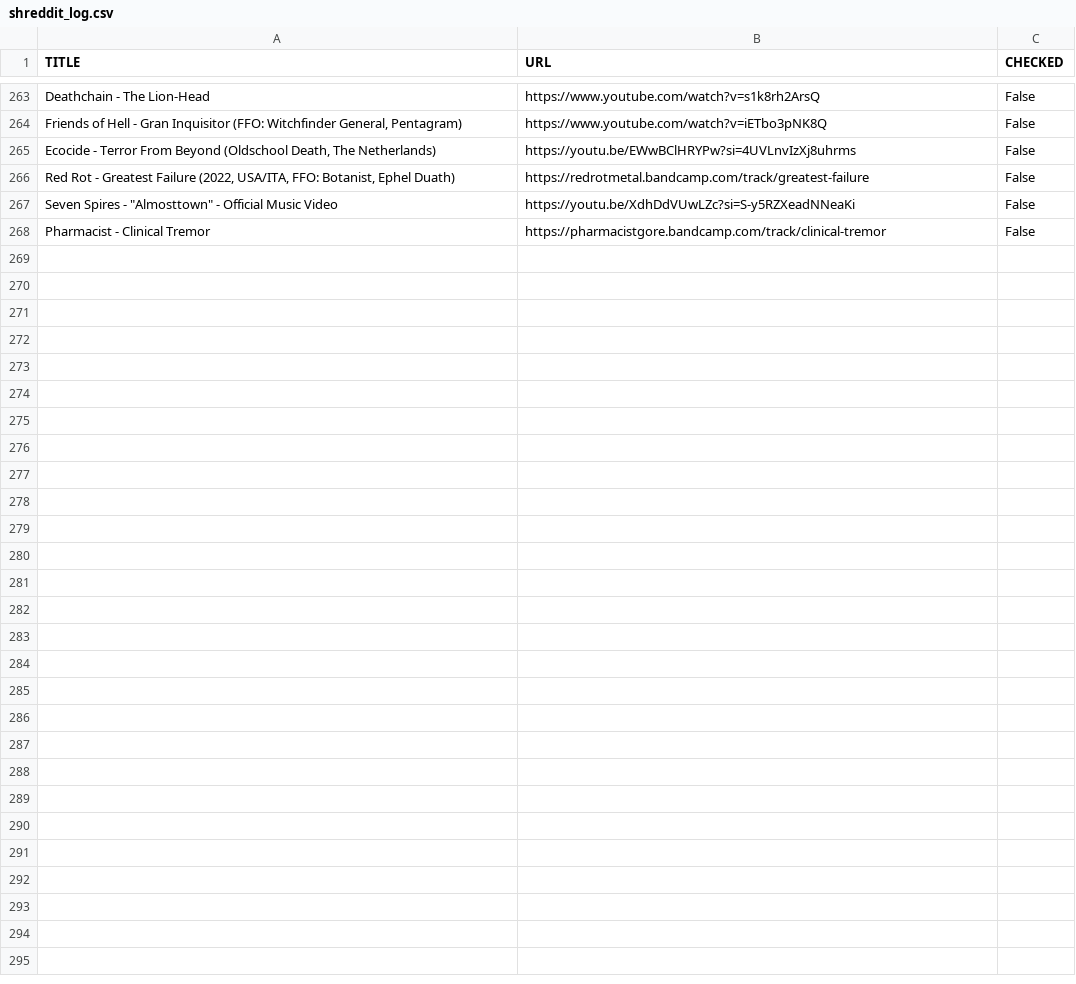
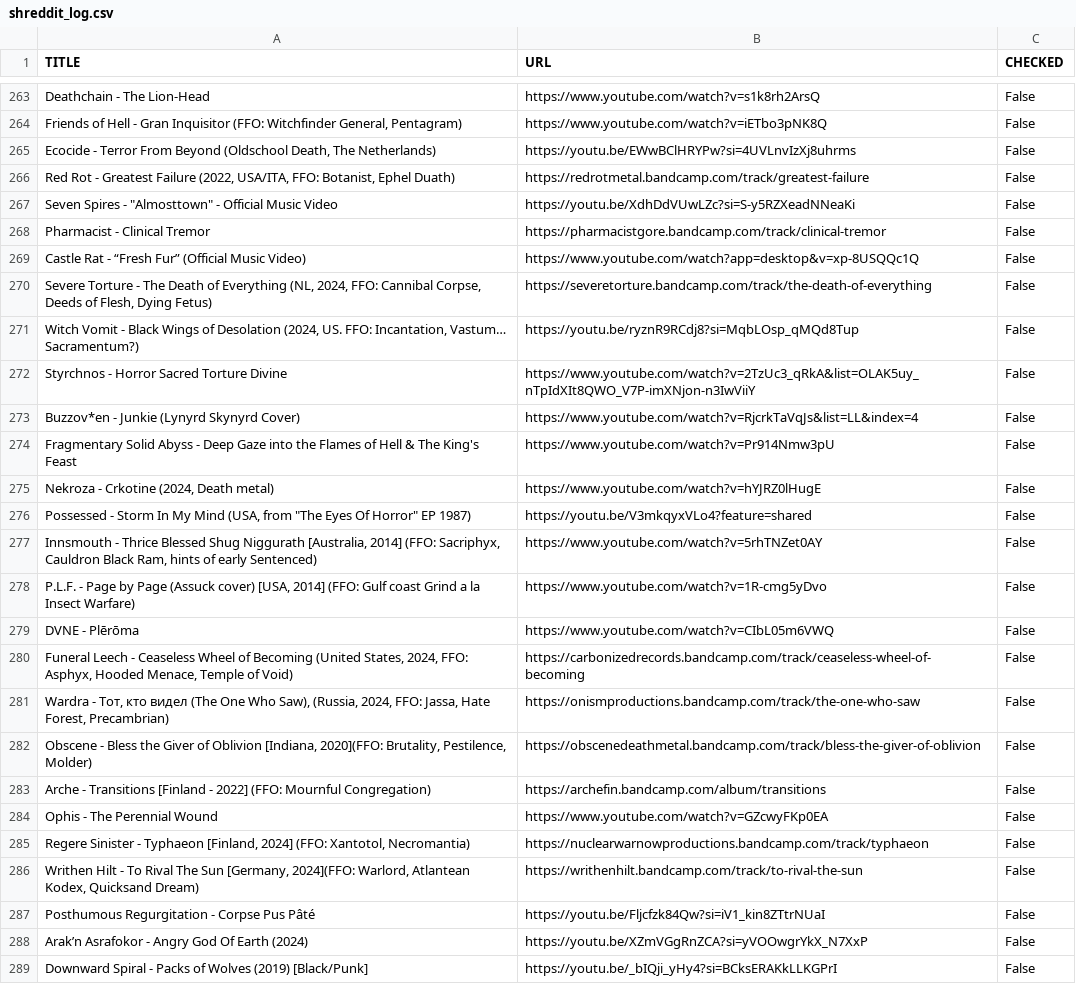
Before and after one commit to wjwat/lists.quest, a CSV file: data/shreddit_log.csv, drawn as a sheet; only a part is shown, gaps mark what is left out.

Commit message:
content(auto): Updating data (shreddit)

```diff
--- a/data/shreddit_log.csv
+++ b/data/shreddit_log.csv
@@ -268 +268,22 @@ Deathchain - The Lion-Head,https://www.youtube.com/watch?v=s1k8rh2ArsQ,False
 Pharmacist - Clinical Tremor,https://pharmacistgore.bandcamp.com/track/clinical-tremor,False
+Castle Rat - “Fresh Fur” (Official Music Video),https://www.youtube.com/watch?app=desktop&v=xp-8USQQc1Q,False
+"Severe Torture - The Death of Everything (NL, 2024, FFO: Cannibal Corpse, Deeds of Flesh, Dying Fetus)",https://severetorture.bandcamp.com/track/the-death-of-everything,False
+"Witch Vomit - Black Wings of Desolation (2024, US. FFO: Incantation, Vastum… Sacramentum?)",https://youtu.be/ryznR9RCdj8?si=MqbLOsp_qMQd8Tup,False
+Styrchnos - Horror Sacred Torture Divine,https://www.youtube.com/watch?v=2TzUc3_qRkA&list=OLAK5uy_nTpIdXIt8QWO_V7P-imXNjon-n3IwViiY,False
+Buzzov*en - Junkie (Lynyrd Skynyrd Cover),https://www.youtube.com/watch?v=RjcrkTaVqJs&list=LL&index=4,False
+Fragmentary Solid Abyss - Deep Gaze into the Flames of Hell & The King's Feast,https://www.youtube.com/watch?v=Pr914Nmw3pU,False
+"Nekroza - Crkotine (2024, Death metal)",https://www.youtube.com/watch?v=hYJRZ0lHugE,False
+"Possessed - Storm In My Mind (USA, from ""The Eyes Of Horror"" EP 1987)",https://youtu.be/V3mkqyxVLo4?feature=shared,False
+"Innsmouth - Thrice Blessed Shug Niggurath [Australia, 2014] (FFO: Sacriphyx, Cauldron Black Ram, hints of early Sentenced)",https://www.youtube.com/watch?v=5rhTNZet0AY,False
+"P.L.F. - Page by Page (Assuck cover) [USA, 2014] (FFO: Gulf coast Grind a la Insect Warfare)",https://www.youtube.com/watch?v=1R-cmg5yDvo,False
+DVNE - Plērōma,https://www.youtube.com/watch?v=CIbL05m6VWQ,False
+"Funeral Leech - Ceaseless Wheel of Becoming (United States, 2024, FFO: Asphyx, Hooded Menace, Temple of Void)",https://carbonizedrecords.bandcamp.com/track/ceaseless-wheel-of-becoming,False
+"Wardra - Тот, кто видел (The One Who Saw), (Russia, 2024, FFO: Jassa, Hate Forest, Precambrian)",https://onismproductions.bandcamp.com/track/the-one-who-saw,False
+"Obscene - Bless the Giver of Oblivion [Indiana, 2020](FFO: Brutality, Pestilence, Molder)",https://obscenedeathmetal.bandcamp.com/track/bless-the-giver-of-oblivion,False
+Arche - Transitions [Finland - 2022] (FFO: Mournful Congregation),https://archefin.bandcamp.com/album/transitions,False
+Ophis - The Perennial Wound,https://www.youtube.com/watch?v=GZcwyFKp0EA,False
+"Regere Sinister - Typhaeon [Finland, 2024] (FFO: Xantotol, Necromantia)",https://nuclearwarnowproductions.bandcamp.com/track/typhaeon,False
+"Writhen Hilt - To Rival The Sun [Germany, 2024](FFO: Warlord, Atlantean Kodex, Quicksand Dream)",https://writhenhilt.bandcamp.com/track/to-rival-the-sun,False
+Posthumous Regurgitation - Corpse Pus Pâté,https://youtu.be/Fljcfzk84Qw?si=iV1_kin8ZTtrNUaI,False
+Arak’n Asrafokor - Angry God Of Earth (2024),https://youtu.be/XZmVGgRnZCA?si=yVOOwgrYkX_N7XxP,False
+Downward Spiral - Packs of Wolves (2019) [Black/Punk],https://youtu.be/_bIQji_yHy4?si=BCksERAKkLLKGPrI,False
```
